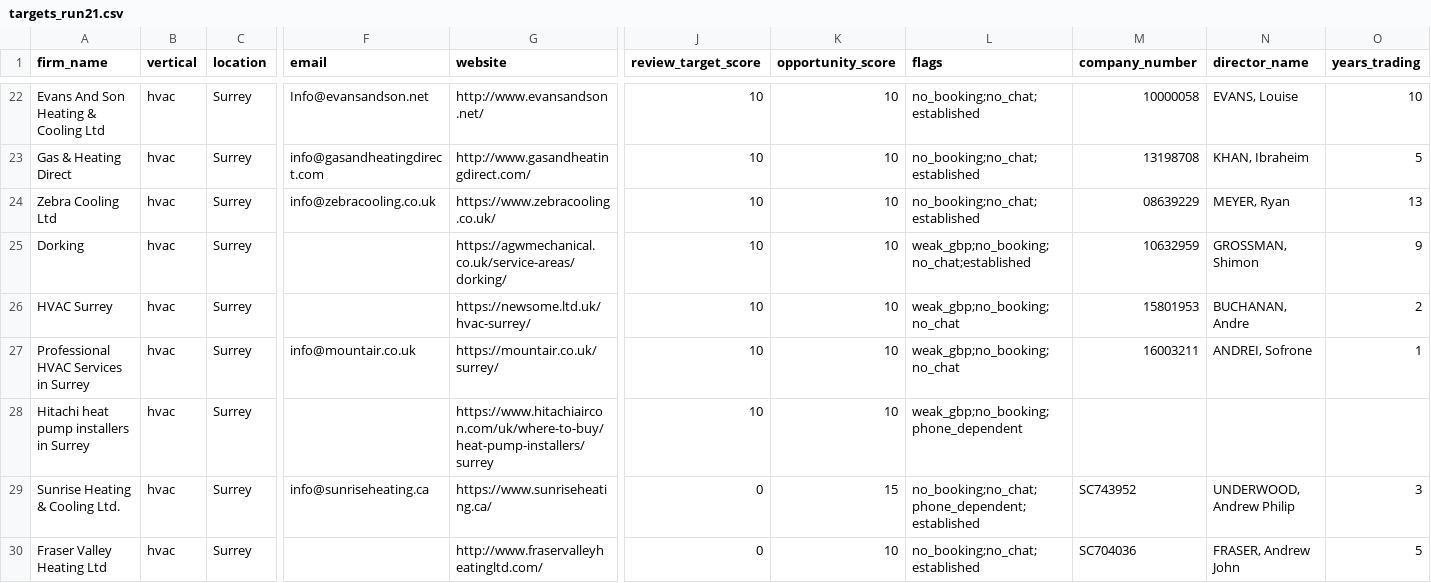
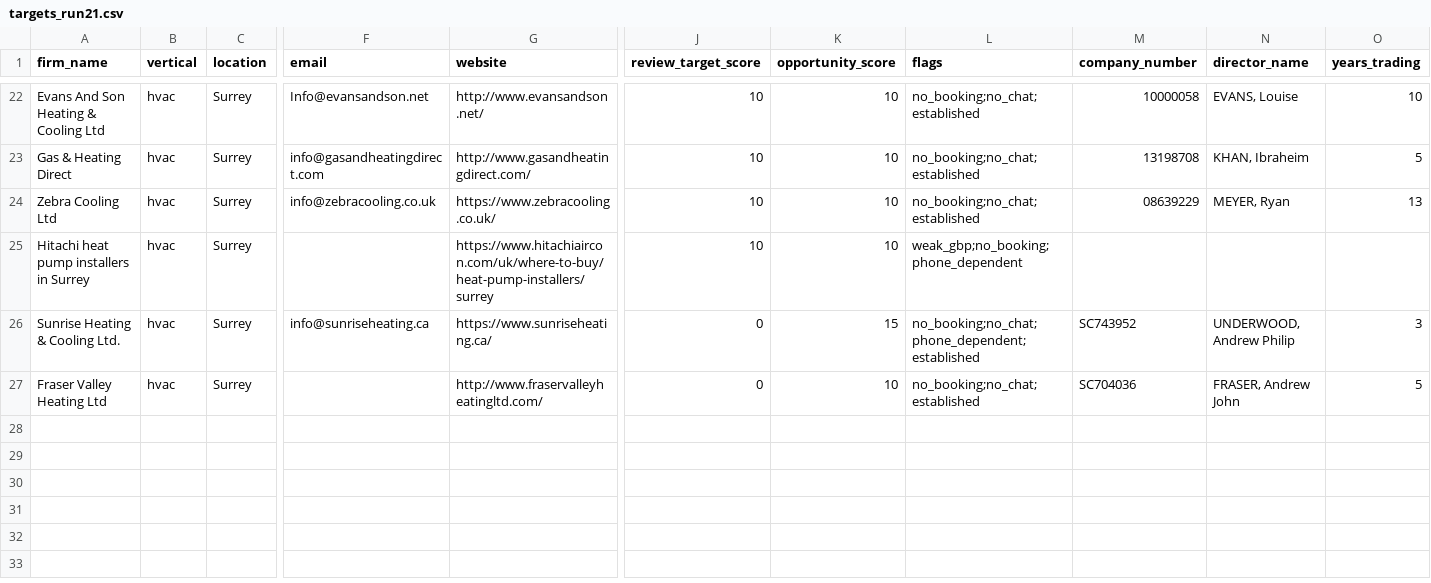
Before and after one commit to Nipstar/jv-prospecting, a CSV file: exports/runs/targets_run21.csv, drawn as a sheet; only a part is shown, gaps mark what is left out; rows hold the shown columns only; the diff names each change by its address in the sheet, - before the commit and + after, or states it on an @@ line.

```diff
--- a/exports/runs/targets_run21.csv
+++ b/exports/runs/targets_run21.csv
-row 25: Dorking | hvac | Surrey |  | https://agwmechanical.co.uk/service-areas/dorking/ | 10 | 10 | weak_gbp;no_booking;no_chat;established | 10632959 | GROSSMAN, Shimon | 9
-row 26: HVAC Surrey | hvac | Surrey |  | https://newsome.ltd.uk/hvac-surrey/ | 10 | 10 | weak_gbp;no_booking;no_chat | 15801953 | BUCHANAN, Andre | 2
-row 27: Professional HVAC Services in Surrey | hvac | Surrey | info@mountair.co.uk | https://mountair.co.uk/surrey/ | 10 | 10 | weak_gbp;no_booking;no_chat | 16003211 | ANDREI, Sofrone | 1
```
Also changed, not shown: exports/runs/targets_run16_south-london.csv, exports/runs/targets_run17_north-london.csv, 21 other files.
